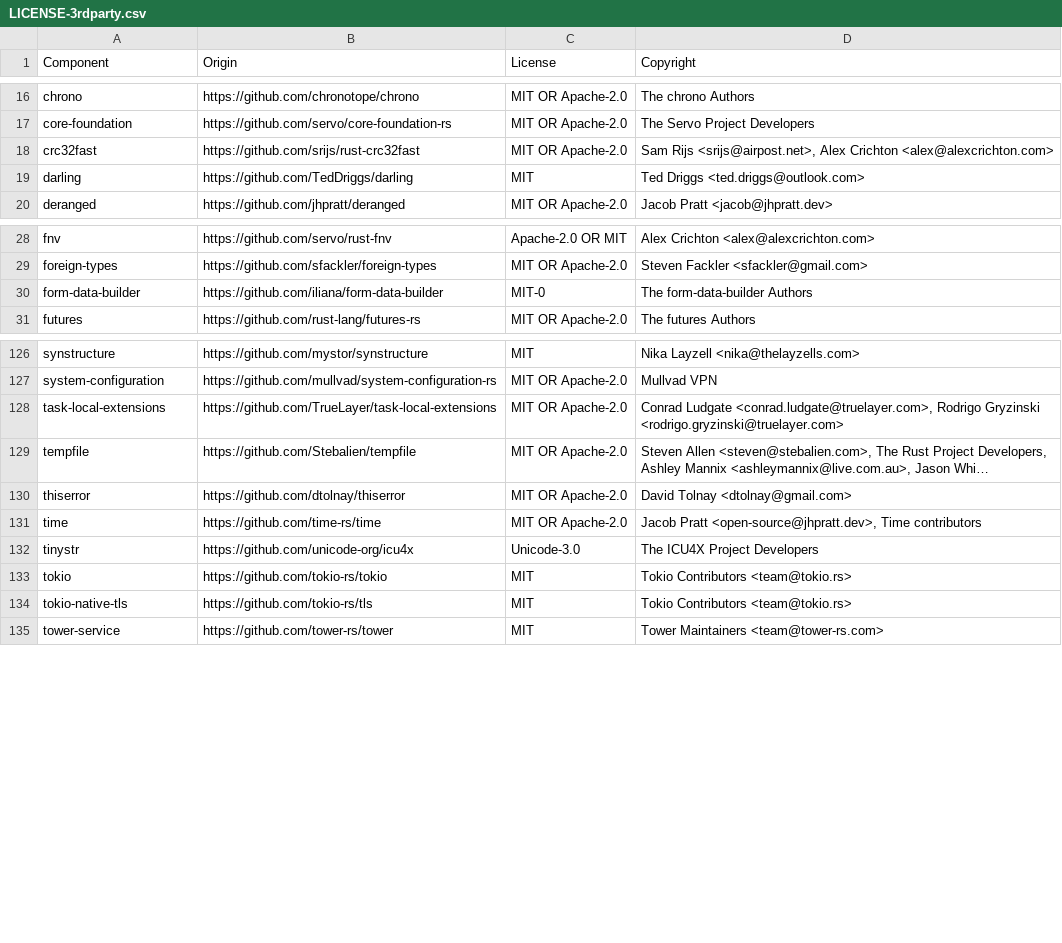
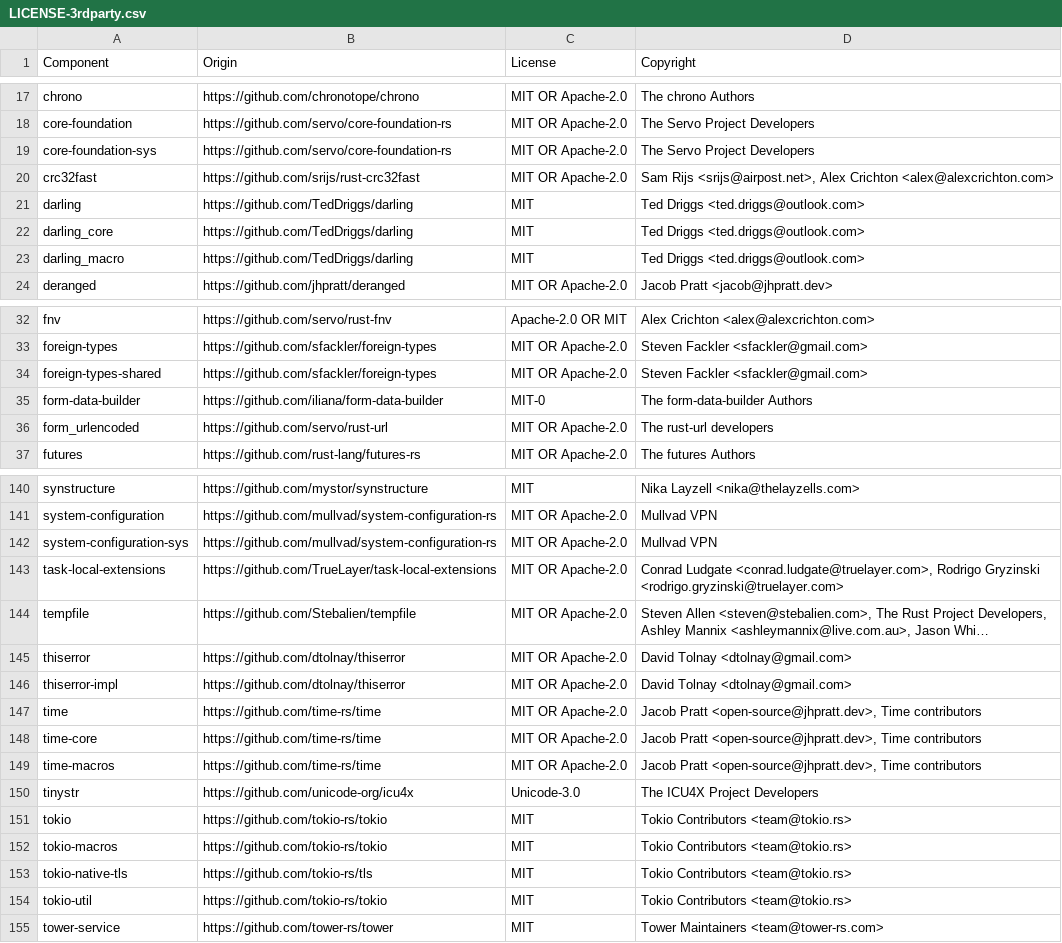
Before and after one commit to DataDog/datadog-api-client-rust, a CSV file: LICENSE-3rdparty.csv, drawn as a sheet; only a part is shown, gaps mark what is left out; long unchanged cells end in …; the diff covers the shown part only; the diff names each change by its address in the sheet, - before the commit and + after, or states it on an @@ line.

```diff
--- a/LICENSE-3rdparty.csv
+++ b/LICENSE-3rdparty.csv
+row 19: core-foundation-sys | https://github.com/servo/core-foundation-rs | MIT OR Apache-2.0 | The Servo Project Developers
+row 22: darling_core | https://github.com/TedDriggs/darling | MIT | Ted Driggs <ted.driggs@outlook.com>
+row 23: darling_macro | https://github.com/TedDriggs/darling | MIT | Ted Driggs <ted.driggs@outlook.com>
+row 34: foreign-types-shared | https://github.com/sfackler/foreign-types | MIT OR Apache-2.0 | Steven Fackler <sfackler@gmail.com>
+row 36: form_urlencoded | https://github.com/servo/rust-url | MIT OR Apache-2.0 | The rust-url developers
+row 142: system-configuration-sys | https://github.com/mullvad/system-configuration-rs | MIT OR Apache-2.0 | Mullvad VPN
+row 146: thiserror-impl | https://github.com/dtolnay/thiserror | MIT OR Apache-2.0 | David Tolnay <dtolnay@gmail.com>
+row 148: time-core | https://github.com/time-rs/time | MIT OR Apache-2.0 | Jacob Pratt <open-source@jhpratt.dev>, Time contributors
+row 149: time-macros | https://github.com/time-rs/time | MIT OR Apache-2.0 | Jacob Pratt <open-source@jhpratt.dev>, Time contributors
+row 152: tokio-macros | https://github.com/tokio-rs/tokio | MIT | Tokio Contributors <team@tokio.rs>
+row 154: tokio-util | https://github.com/tokio-rs/tokio | MIT | Tokio Contributors <team@tokio.rs>
```
Also changed, not shown: 12 added rows elsewhere in this file, 4 other files.
